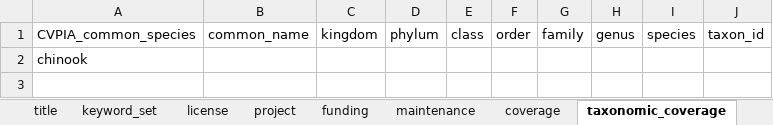
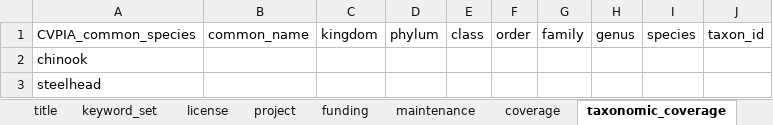
Before and after one commit to FlowWest/edi-feather-snorkel, an Excel workbook: data-raw/metadata/feather_metadata.xlsx, sheet taxonomic_coverage, drawn as a sheet; values as stored, in another font and other column widths than the file's, no borders; the diff names each change by its address in the sheet, - before the commit and + after, or states it on an @@ line.

```diff
--- a/data-raw/metadata/feather_metadata.xlsx (sheet taxonomic_coverage)
+++ b/data-raw/metadata/feather_metadata.xlsx (sheet taxonomic_coverage)
+row 3: steelhead
```
Also changed, not shown: sheet keyword_set, sheet title, 2 other files.
